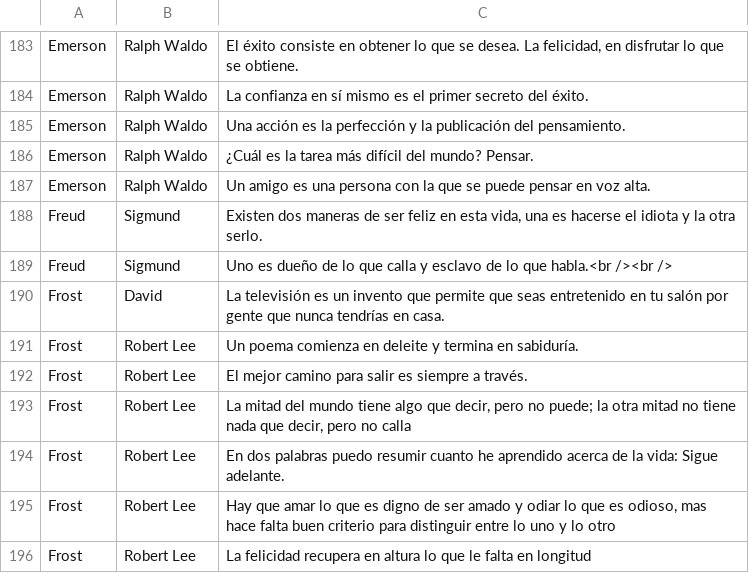
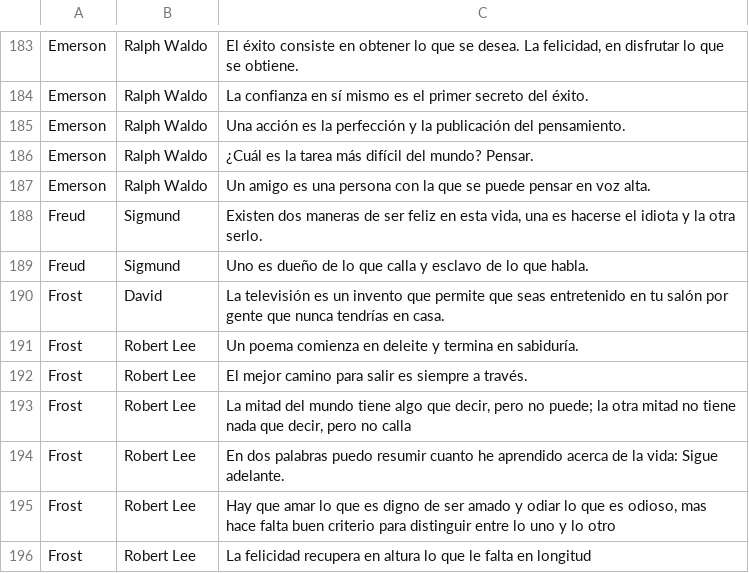
Before and after one commit to AlexR1712/tpdatos-cyberchamuyo, a CSV file: CyberChamuyo/Part1/inputFiles/Frases_Celebres.csv, drawn as a sheet; only a part is shown, gaps mark what is left out; the diff covers the shown part only.

```diff
--- a/CyberChamuyo/Part1/inputFiles/Frases_Celebres.csv
+++ b/CyberChamuyo/Part1/inputFiles/Frases_Celebres.csv
@@ -188,3 +188,3 @@ Emerson	Ralph Waldo	Un amigo es una persona con la que se puede pensar en voz al
 Freud	Sigmund	Existen dos maneras de ser feliz en esta vida, una es hacerse el idiota y la otra serlo.
-Freud	Sigmund	Uno es dueño de lo que calla y esclavo de lo que habla.<br /><br />
+Freud	Sigmund	Uno es dueño de lo que calla y esclavo de lo que habla.
 Frost	David	La televisión es un invento que permite que seas entretenido en tu salón por gente que nunca tendrías en casa.
```
Also changed, not shown: 8 edited cells elsewhere in this file, 16 other files.
